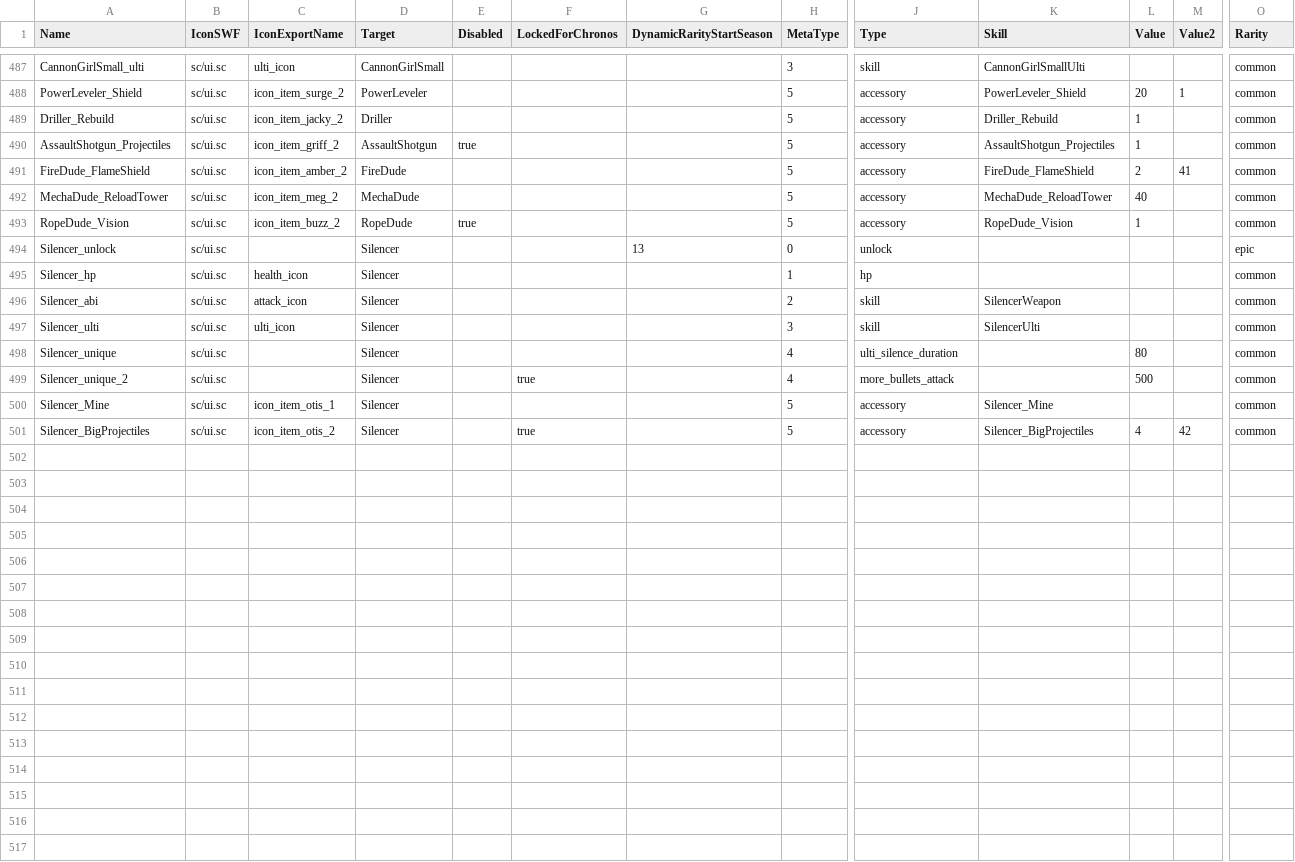
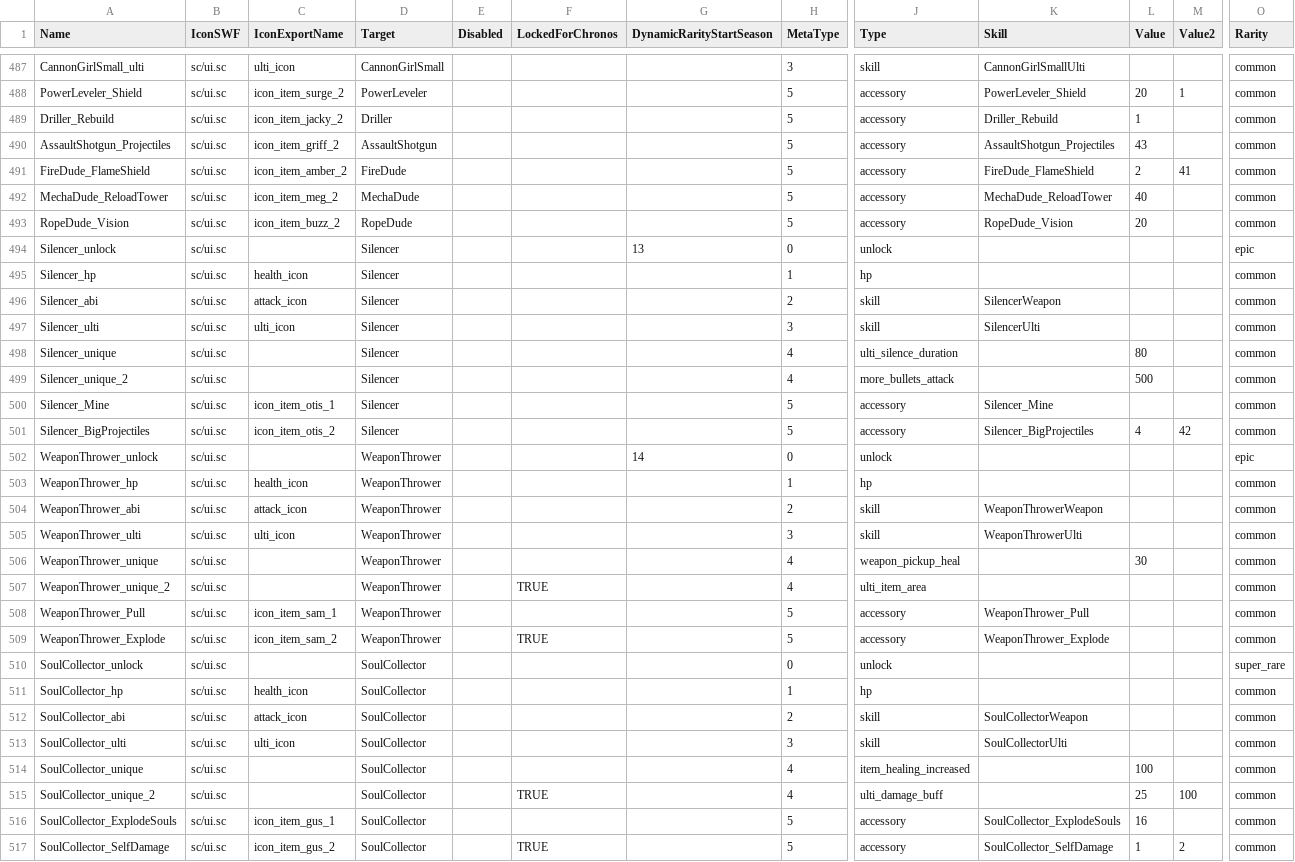
Before and after one commit to CrazorTheCat/Project-BSDS, a CSV file: Classes/Files/assets/csv_logic/cards.csv, drawn as a sheet; only a part is shown, gaps mark what is left out; rows hold the shown columns only; the diff names each change by its address in the sheet, - before the commit and + after, or states it on an @@ line.

```diff
--- a/Classes/Files/assets/csv_logic/cards.csv
+++ b/Classes/Files/assets/csv_logic/cards.csv
-E490 (Disabled): true
+E490 (Disabled): (empty)
-L490 (Value): 1
+L490 (Value): 43
-E493 (Disabled): true
+E493 (Disabled): (empty)
-L493 (Value): 1
+L493 (Value): 20
-F499 (LockedForChronos): true
+F499 (LockedForChronos): (empty)
-F501 (LockedForChronos): true
+F501 (LockedForChronos): (empty)
+row 502: WeaponThrower_unlock | sc/ui.sc |  | WeaponThrower |  |  | 14 | 0 | unlock |  |  |  | epic
+row 503: WeaponThrower_hp | sc/ui.sc | health_icon | WeaponThrower |  |  |  | 1 | hp |  |  |  | common
+row 504: WeaponThrower_abi | sc/ui.sc | attack_icon | WeaponThrower |  |  |  | 2 | skill | WeaponThrowerWeapon |  |  | common
+row 505: WeaponThrower_ulti | sc/ui.sc | ulti_icon | WeaponThrower |  |  |  | 3 | skill | WeaponThrowerUlti |  |  | common
+row 506: WeaponThrower_unique | sc/ui.sc |  | WeaponThrower |  |  |  | 4 | weapon_pickup_heal |  | 30 |  | common
+row 507: WeaponThrower_unique_2 | sc/ui.sc |  | WeaponThrower |  | TRUE |  | 4 | ulti_item_area |  |  |  | common
+row 508: WeaponThrower_Pull | sc/ui.sc | icon_item_sam_1 | WeaponThrower |  |  |  | 5 | accessory | WeaponThrower_Pull |  |  | common
+row 509: WeaponThrower_Explode | sc/ui.sc | icon_item_sam_2 | WeaponThrower |  | TRUE |  | 5 | accessory | WeaponThrower_Explode |  |  | common
+row 510: SoulCollector_unlock | sc/ui.sc |  | SoulCollector |  |  |  | 0 | unlock |  |  |  | super_rare
+row 511: SoulCollector_hp | sc/ui.sc | health_icon | SoulCollector |  |  |  | 1 | hp |  |  |  | common
+row 512: SoulCollector_abi | sc/ui.sc | attack_icon | SoulCollector |  |  |  | 2 | skill | SoulCollectorWeapon |  |  | common
+row 513: SoulCollector_ulti | sc/ui.sc | ulti_icon | SoulCollector |  |  |  | 3 | skill | SoulCollectorUlti |  |  | common
+row 514: SoulCollector_unique | sc/ui.sc |  | SoulCollector |  |  |  | 4 | item_healing_increased |  | 100 |  | common
+row 515: SoulCollector_unique_2 | sc/ui.sc |  | SoulCollector |  | TRUE |  | 4 | ulti_damage_buff |  | 25 | 100 | common
+row 516: SoulCollector_ExplodeSouls | sc/ui.sc | icon_item_gus_1 | SoulCollector |  |  |  | 5 | accessory | SoulCollector_ExplodeSouls | 16 |  | common
+row 517: SoulCollector_SelfDamage | sc/ui.sc | icon_item_gus_2 | SoulCollector |  | TRUE |  | 5 | accessory | SoulCollector_SelfDamage | 1 | 2 | common
```
Also changed, not shown: Classes/Files/assets/csv_logic/characters.csv, Classes/Files/assets/csv_logic/locations.csv, 20 other files.
